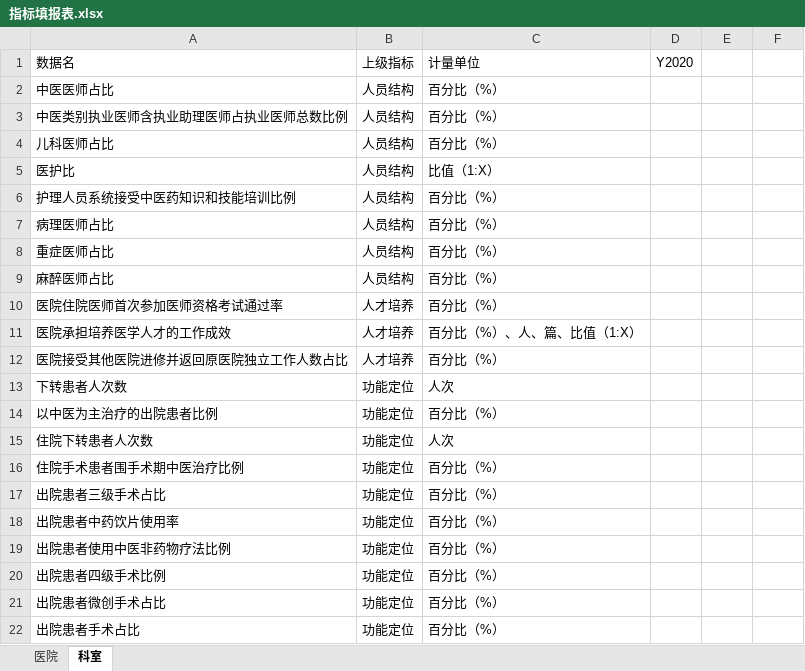
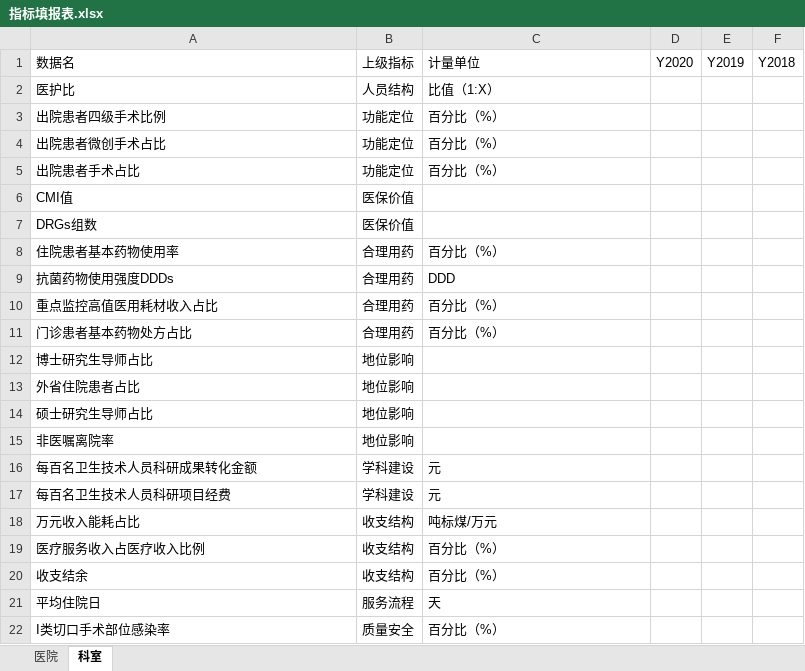
Before and after one commit to Tostig0916/hqcoffee, an Excel workbook: cases/goodhostpital2021/指标填报表.xlsx, sheet 科室, drawn as a sheet; only a part is shown; the shorter side is filled out with more unchanged rows; values as stored, in another font and other column widths than the file's, no borders; the diff covers the shown part only; the diff names each change by its address in the sheet, - before the commit and + after, or states it on an @@ line.

```diff
--- a/cases/goodhostpital2021/指标填报表.xlsx (sheet 科室)
+++ b/cases/goodhostpital2021/指标填报表.xlsx (sheet 科室)
-E1: (empty)
+E1: Y2019
-F1: (empty)
+F1: Y2018
-row 2: 中医医师占比 | 人员结构 | 百分比（%）
-row 3: 中医类别执业医师含执业助理医师占执业医师总数比例 | 人员结构 | 百分比（%）
-row 4: 儿科医师占比 | 人员结构 | 百分比（%）
-row 6: 护理人员系统接受中医药知识和技能培训比例 | 人员结构 | 百分比（%）
-row 7: 病理医师占比 | 人员结构 | 百分比（%）
-row 8: 重症医师占比 | 人员结构 | 百分比（%）
-row 9: 麻醉医师占比 | 人员结构 | 百分比（%）
-row 10: 医院住院医师首次参加医师资格考试通过率 | 人才培养 | 百分比（%）
-row 11: 医院承担培养医学人才的工作成效 | 人才培养 | 百分比（%）、人、篇、比值（1:X）
-row 12: 医院接受其他医院进修并返回原医院独立工作人数占比 | 人才培养 | 百分比（%）
-row 13: 下转患者人次数 | 功能定位 | 人次
-row 14: 以中医为主治疗的出院患者比例 | 功能定位 | 百分比（%）
-row 15: 住院下转患者人次数 | 功能定位 | 人次
-row 16: 住院手术患者围手术期中医治疗比例 | 功能定位 | 百分比（%）
-row 17: 出院患者三级手术占比 | 功能定位 | 百分比（%）
-row 18: 出院患者中药饮片使用率 | 功能定位 | 百分比（%）
-row 19: 出院患者使用中医非药物疗法比例 | 功能定位 | 百分比（%）
```
Also changed, not shown: 37 removed rows elsewhere in this sheet, sheet 医院, cases/goodhostpital2021/评价指标体系.xlsx, 1 other file.
